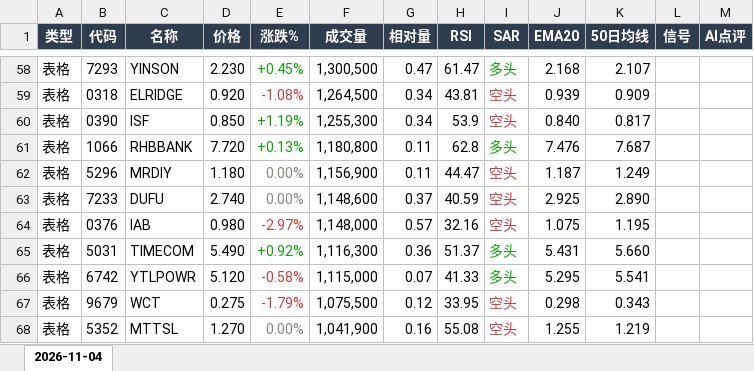
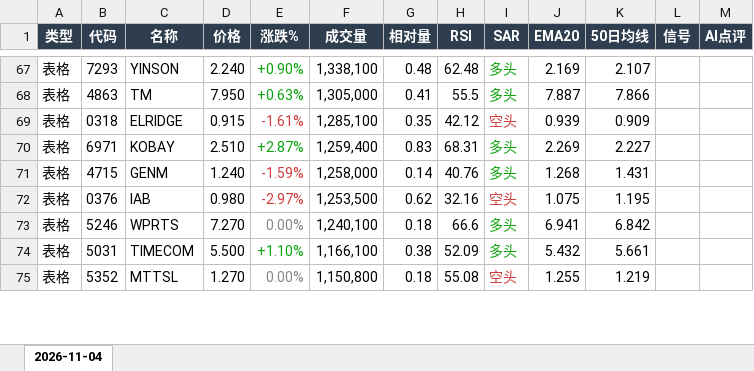
Before and after one commit to CJA231/Bursa-bot, an Excel workbook: docs/downloads/2026-11-04/bursa-report-2026-11-04.xlsx, sheet 2026-11-04, drawn as a sheet; only a part is shown, gaps mark what is left out; values as stored, in another font and other column widths than the file's, no borders; removed rows and columns are numbered as before the commit, all else as after; the diff covers the shown part only; the diff names each change by its address in the sheet, - before the commit and + after, or states it on an @@ line.

```diff
--- a/docs/downloads/2026-11-04/bursa-report-2026-11-04.xlsx (sheet 2026-11-04)
+++ b/docs/downloads/2026-11-04/bursa-report-2026-11-04.xlsx (sheet 2026-11-04)
-D67 (价格): 2.230
+D67 (价格): 2.240
-E67 (涨跌%): +0.45%
+E67 (涨跌%): +0.90%
-F67 (成交量): 1,300,500
+F67 (成交量): 1,338,100
-G67 (相对量): 0.47
+G67 (相对量): 0.48
-H67 (RSI): 61.47
+H67 (RSI): 62.48
-J67 (EMA20): 2.168
+J67 (EMA20): 2.169
+row 68: 表格 | 4863 | TM | 7.950 | +0.63% | 1,305,000 | 0.41 | 55.5 | 多头 | 7.887 | 7.866
-D69 (价格): 0.920
+D69 (价格): 0.915
-E69 (涨跌%): -1.08%
+E69 (涨跌%): -1.61%
-F69 (成交量): 1,264,500
+F69 (成交量): 1,285,100
-G69 (相对量): 0.34
+G69 (相对量): 0.35
-H69 (RSI): 43.81
+H69 (RSI): 42.12
-row 60: 表格 | 0390 | ISF | 0.850 | +1.19% | 1,255,300 | 0.34 | 53.9 | 空头 | 0.840 | 0.817
-row 61: 表格 | 1066 | RHBBANK | 7.720 | +0.13% | 1,180,800 | 0.11 | 62.8 | 多头 | 7.476 | 7.687
-row 62: 表格 | 5296 | MRDIY | 1.180 | 0.00% | 1,156,900 | 0.11 | 44.47 | 空头 | 1.187 | 1.249
-row 63: 表格 | 7233 | DUFU | 2.740 | 0.00% | 1,148,600 | 0.37 | 40.59 | 空头 | 2.925 | 2.890
+row 70: 表格 | 6971 | KOBAY | 2.510 | +2.87% | 1,259,400 | 0.83 | 68.31 | 多头 | 2.269 | 2.227
+row 71: 表格 | 4715 | GENM | 1.240 | -1.59% | 1,258,000 | 0.14 | 40.76 | 多头 | 1.268 | 1.431
-F72 (成交量): 1,148,000
+F72 (成交量): 1,253,500
-G72 (相对量): 0.57
+G72 (相对量): 0.62
+row 73: 表格 | 5246 | WPRTS | 7.270 | 0.00% | 1,240,100 | 0.18 | 66.6 | 多头 | 6.941 | 6.842
-D74 (价格): 5.490
+D74 (价格): 5.500
-E74 (涨跌%): +0.92%
+E74 (涨跌%): +1.10%
-F74 (成交量): 1,116,300
+F74 (成交量): 1,166,100
-G74 (相对量): 0.36
+G74 (相对量): 0.38
-H74 (RSI): 51.37
+H74 (RSI): 52.09
-J74 (EMA20): 5.431
+J74 (EMA20): 5.432
-K74 (50日均线): 5.660
+K74 (50日均线): 5.661
-row 66: 表格 | 6742 | YTLPOWR | 5.120 | -0.58% | 1,115,000 | 0.07 | 41.33 | 多头 | 5.295 | 5.541
-row 67: 表格 | 9679 | WCT | 0.275 | -1.79% | 1,075,500 | 0.12 | 33.95 | 空头 | 0.298 | 0.343
-F75 (成交量): 1,041,900
+F75 (成交量): 1,150,800
-G75 (相对量): 0.16
+G75 (相对量): 0.18
```
Also changed, not shown: 72 added rows, 48 removed rows, 91 edited cells and cell formats elsewhere in this sheet, docs/downloads/bursa-report-last7.xlsx, 31 other files.
